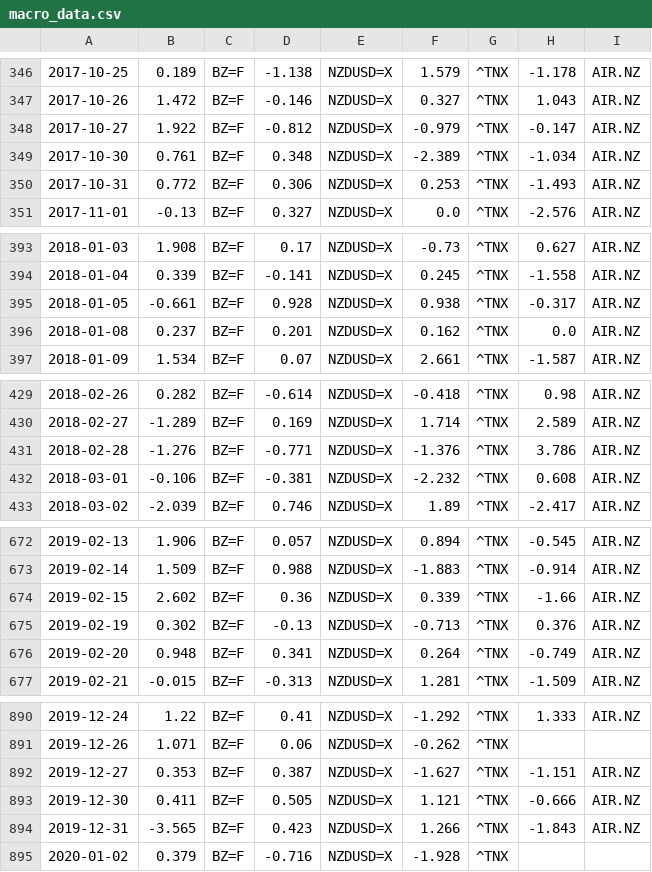
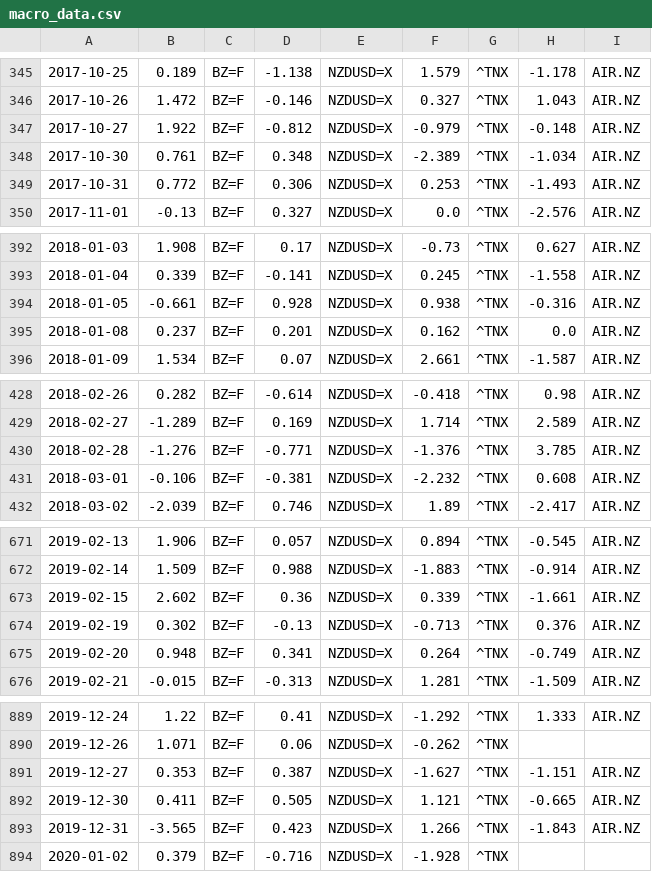
Before and after one commit to Harry-MacLean/Drift, a CSV file: macro_data.csv, drawn as a sheet; only a part is shown, gaps mark what is left out; the diff covers the shown part only.

```diff
--- a/macro_data.csv
+++ b/macro_data.csv
@@ -347,3 +346,3 @@
 2017-10-26,1.472,BZ=F,-0.146,NZDUSD=X,0.327,^TNX,1.043,AIR.NZ
-2017-10-27,1.922,BZ=F,-0.812,NZDUSD=X,-0.979,^TNX,-0.147,AIR.NZ
+2017-10-27,1.922,BZ=F,-0.812,NZDUSD=X,-0.979,^TNX,-0.148,AIR.NZ
 2017-10-30,0.761,BZ=F,0.348,NZDUSD=X,-2.389,^TNX,-1.034,AIR.NZ
@@ -394,3 +393,3 @@
 2018-01-04,0.339,BZ=F,-0.141,NZDUSD=X,0.245,^TNX,-1.558,AIR.NZ
-2018-01-05,-0.661,BZ=F,0.928,NZDUSD=X,0.938,^TNX,-0.317,AIR.NZ
+2018-01-05,-0.661,BZ=F,0.928,NZDUSD=X,0.938,^TNX,-0.316,AIR.NZ
 2018-01-08,0.237,BZ=F,0.201,NZDUSD=X,0.162,^TNX,0.0,AIR.NZ
@@ -430,3 +429,3 @@
 2018-02-27,-1.289,BZ=F,0.169,NZDUSD=X,1.714,^TNX,2.589,AIR.NZ
-2018-02-28,-1.276,BZ=F,-0.771,NZDUSD=X,-1.376,^TNX,3.786,AIR.NZ
+2018-02-28,-1.276,BZ=F,-0.771,NZDUSD=X,-1.376,^TNX,3.785,AIR.NZ
 2018-03-01,-0.106,BZ=F,-0.381,NZDUSD=X,-2.232,^TNX,0.608,AIR.NZ
@@ -673,3 +672,3 @@
 2019-02-14,1.509,BZ=F,0.988,NZDUSD=X,-1.883,^TNX,-0.914,AIR.NZ
-2019-02-15,2.602,BZ=F,0.36,NZDUSD=X,0.339,^TNX,-1.66,AIR.NZ
+2019-02-15,2.602,BZ=F,0.36,NZDUSD=X,0.339,^TNX,-1.661,AIR.NZ
 2019-02-19,0.302,BZ=F,-0.13,NZDUSD=X,-0.713,^TNX,0.376,AIR.NZ
@@ -892,3 +891,3 @@
 2019-12-27,0.353,BZ=F,0.387,NZDUSD=X,-1.627,^TNX,-1.151,AIR.NZ
-2019-12-30,0.411,BZ=F,0.505,NZDUSD=X,1.121,^TNX,-0.666,AIR.NZ
+2019-12-30,0.411,BZ=F,0.505,NZDUSD=X,1.121,^TNX,-0.665,AIR.NZ
 2019-12-31,-3.565,BZ=F,0.423,NZDUSD=X,1.266,^TNX,-1.843,AIR.NZ
```
Also changed, not shown: 3 added rows, 3 removed rows and 9 edited cells elsewhere in this file, 1 other file.
